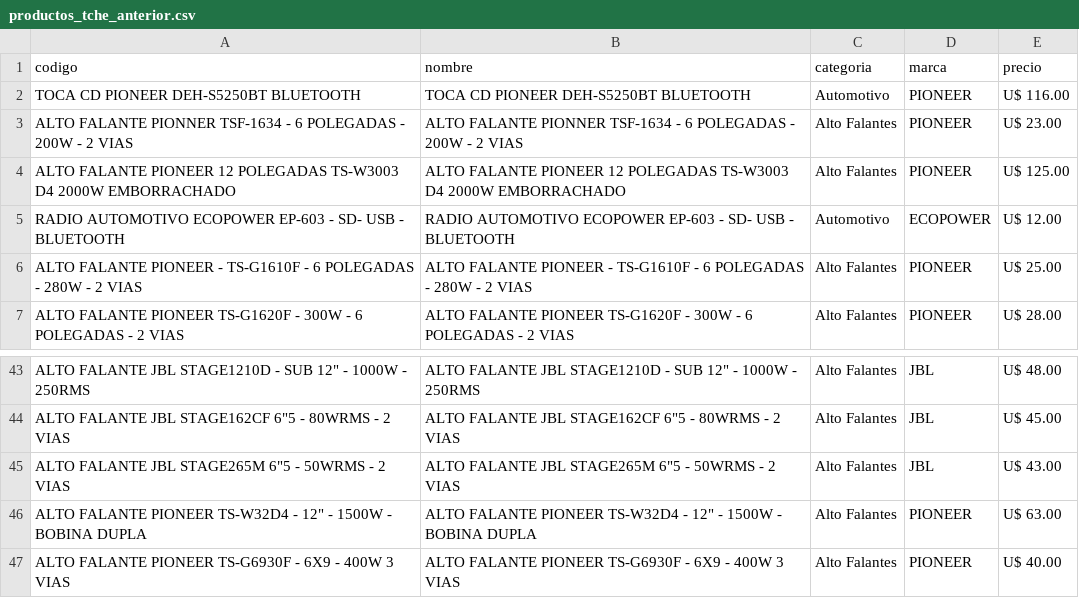
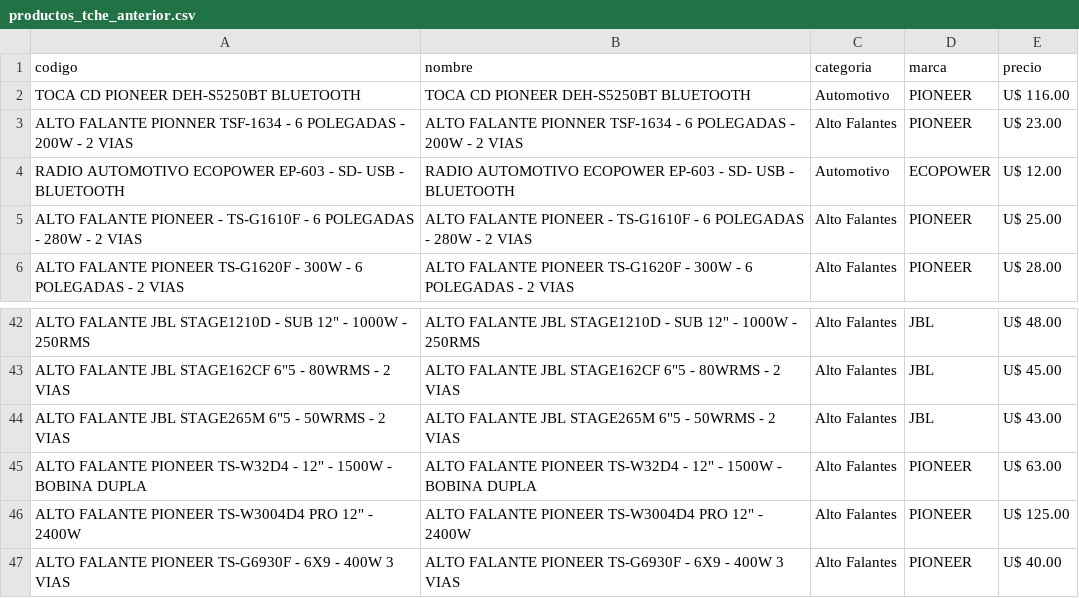
Before and after one commit to Gabrieluz1985/monitor-tcheloco, a CSV file: productos_tche_anterior.csv, drawn as a sheet; only a part is shown, gaps mark what is left out; removed rows and columns are numbered as before the commit, all else as after; the diff names each change by its address in the sheet, - before the commit and + after, or states it on an @@ line.

```diff
--- a/productos_tche_anterior.csv
+++ b/productos_tche_anterior.csv
-row 4: ALTO FALANTE PIONEER 12 POLEGADAS TS-W3003 D4 2000W EMBORRACHADO | ALTO FALANTE PIONEER 12 POLEGADAS TS-W3003 D4 2000W EMBORRACHADO | Alto Falantes | PIONEER | U$ 125.00
+row 46: ALTO FALANTE PIONEER TS-W3004D4 PRO 12" - 2400W | ALTO FALANTE PIONEER TS-W3004D4 PRO 12" - 2400W | Alto Falantes | PIONEER | U$ 125.00
```
